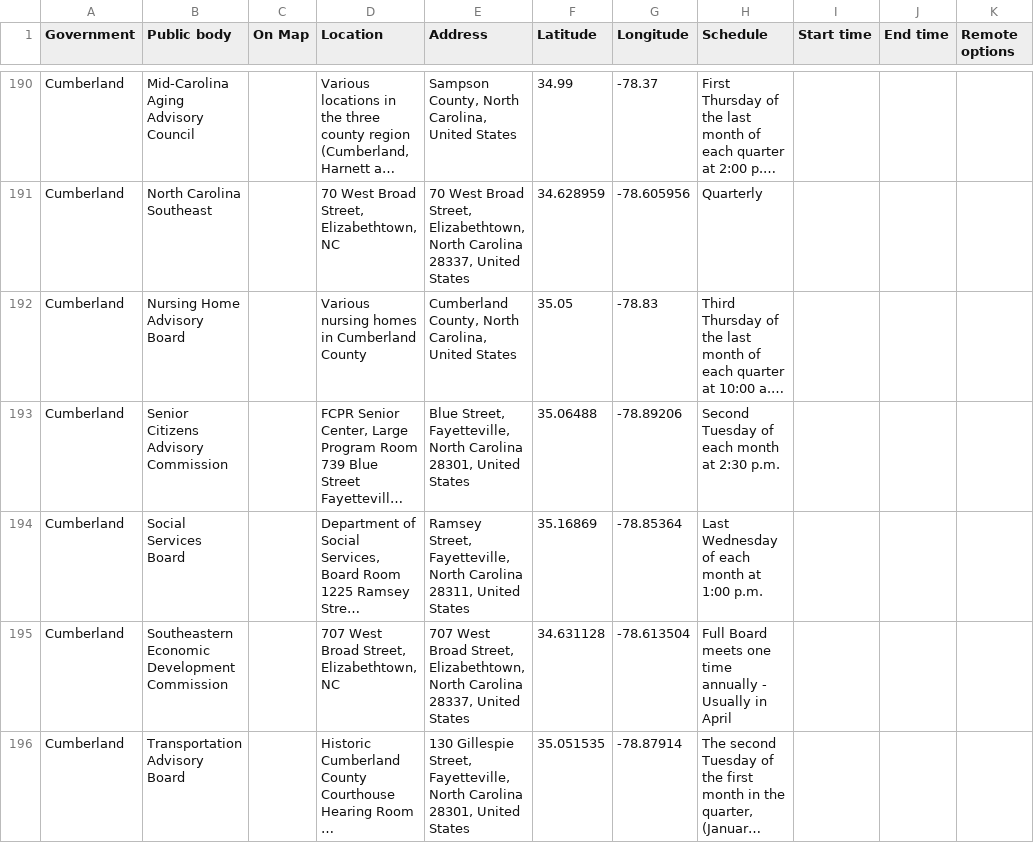
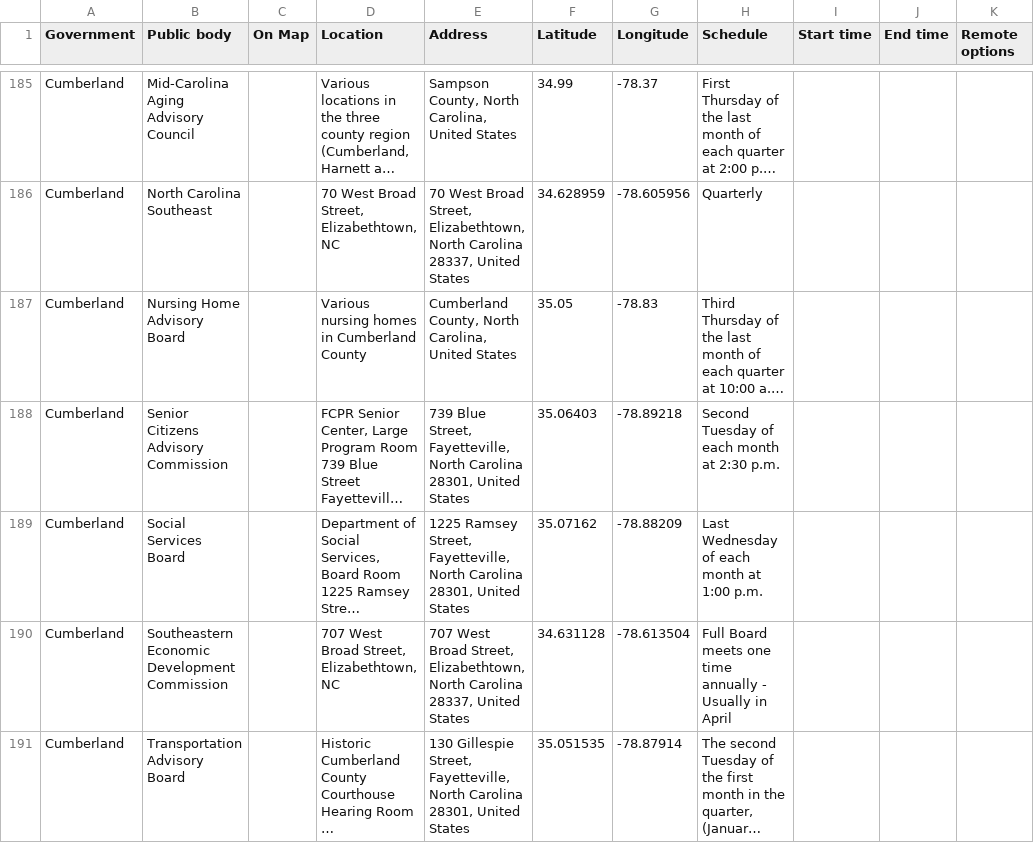
Before and after one commit to Code-for-the-Carolinas/openmeetingtoolkit, a CSV file: publicmeetings/Scrapers/all.csv, drawn as a sheet; only a part is shown, gaps mark what is left out; long unchanged cells end in …; addresses are those after the commit; the diff covers the shown part only; the diff names each change by its address in the sheet, - before the commit and + after, or states it on an @@ line.

Commit message:
fix error with importing blank rows from manual spreadsheet. Add system for manual corrections.

```diff
--- a/publicmeetings/Scrapers/all.csv
+++ b/publicmeetings/Scrapers/all.csv
-E188 (Address): Blue Street,…
+E188 (Address): 739 Blue Street,…
-F188 (Latitude): 35.06488
+F188 (Latitude): 35.06403
-G188 (Longitude): -78.89206
+G188 (Longitude): -78.89218
-E189 (Address): Ramsey Street, Fayetteville, North Carolina 28311, United States
+E189 (Address): 1225 Ramsey Street, Fayetteville, North Carolina 28301, United States
-F189 (Latitude): 35.16869
+F189 (Latitude): 35.07162
-G189 (Longitude): -78.85364
+G189 (Longitude): -78.88209
```
Also changed, not shown: 1 added row, 7 removed rows and 35 edited cells elsewhere in this file, publicmeetings/meetings.csv, 8 other files.
